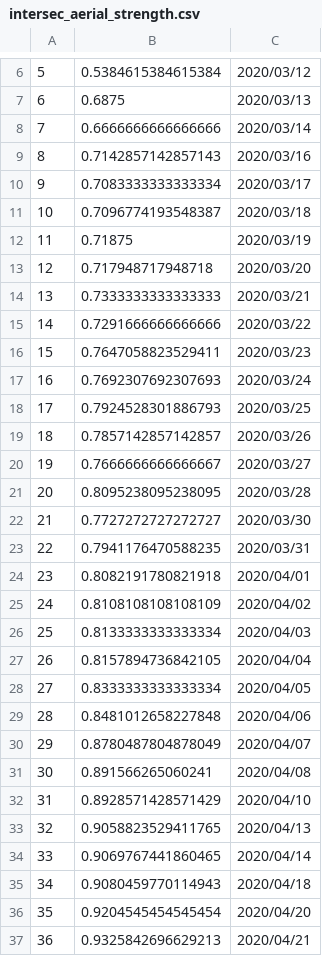
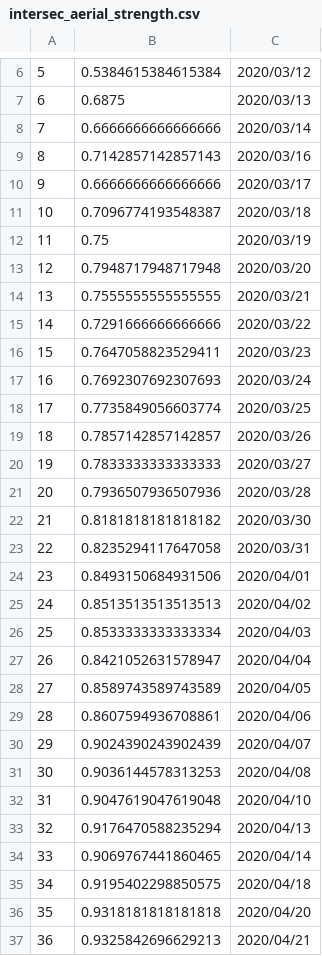
Before and after one commit to varlson/merge_networks, a CSV file: vanderVersion/results/aerial/intersection/intersec_aerial_strength.csv, drawn as a sheet; only a part is shown, gaps mark what is left out; the diff covers the shown part only.

```diff
--- a/vanderVersion/results/aerial/intersection/intersec_aerial_strength.csv
+++ b/vanderVersion/results/aerial/intersection/intersec_aerial_strength.csv
@@ -9,7 +9,7 @@
 8;0.7142857142857143;2020/03/16
-9;0.7083333333333334;2020/03/17
+9;0.6666666666666666;2020/03/17
 10;0.7096774193548387;2020/03/18
-11;0.71875;2020/03/19
-12;0.717948717948718;2020/03/20
-13;0.7333333333333333;2020/03/21
+11;0.75;2020/03/19
+12;0.7948717948717948;2020/03/20
+13;0.7555555555555555;2020/03/21
 14;0.7291666666666666;2020/03/22
@@ -17,21 +17,21 @@
 16;0.7692307692307693;2020/03/24
-17;0.7924528301886793;2020/03/25
+17;0.7735849056603774;2020/03/25
 18;0.7857142857142857;2020/03/26
-19;0.7666666666666667;2020/03/27
-20;0.8095238095238095;2020/03/28
-21;0.7727272727272727;2020/03/30
-22;0.7941176470588235;2020/03/31
-23;0.8082191780821918;2020/04/01
-24;0.8108108108108109;2020/04/02
-25;0.8133333333333334;2020/04/03
-26;0.8157894736842105;2020/04/04
-27;0.8333333333333334;2020/04/05
-28;0.8481012658227848;2020/04/06
-29;0.8780487804878049;2020/04/07
-30;0.891566265060241;2020/04/08
-31;0.8928571428571429;2020/04/10
-32;0.9058823529411765;2020/04/13
+19;0.7833333333333333;2020/03/27
+20;0.7936507936507936;2020/03/28
+21;0.8181818181818182;2020/03/30
+22;0.8235294117647058;2020/03/31
+23;0.8493150684931506;2020/04/01
+24;0.8513513513513513;2020/04/02
+25;0.8533333333333334;2020/04/03
+26;0.8421052631578947;2020/04/04
+27;0.8589743589743589;2020/04/05
+28;0.8607594936708861;2020/04/06
+29;0.9024390243902439;2020/04/07
+30;0.9036144578313253;2020/04/08
+31;0.9047619047619048;2020/04/10
+32;0.9176470588235294;2020/04/13
 33;0.9069767441860465;2020/04/14
-34;0.9080459770114943;2020/04/18
-35;0.9204545454545454;2020/04/20
+34;0.9195402298850575;2020/04/18
+35;0.9318181818181818;2020/04/20
 36;0.9325842696629213;2020/04/21
```
Also changed, not shown: 5 edited cells elsewhere in this file, vanderVersion/results/aerial/intersection/intersec_aerial_betweenness.csv, 28 other files.
